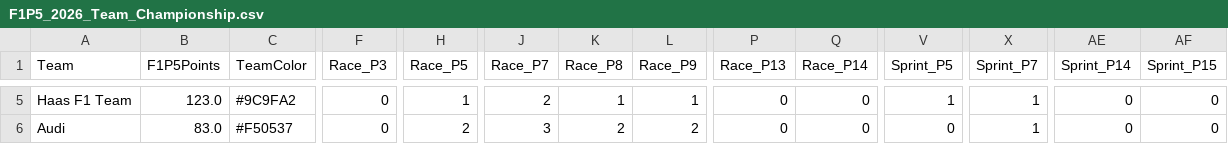
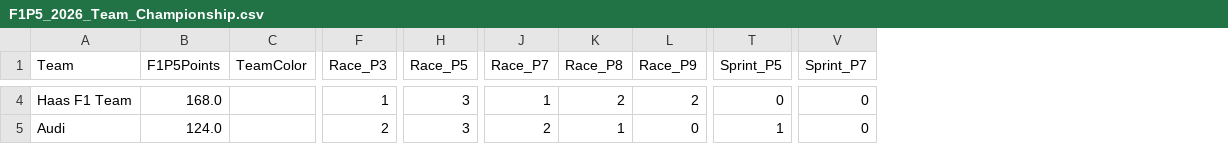
Before and after one commit to CraigAT/F1P5-Standings, a CSV file: Data/F1P5_2026_Team_Championship.csv, drawn as a sheet; only a part is shown, gaps mark what is left out; removed rows and columns are numbered as before the commit, all else as after; the diff covers the shown part only; the diff names each change by its address in the sheet, - before the commit and + after, or states it on an @@ line.

```diff
--- a/Data/F1P5_2026_Team_Championship.csv
+++ b/Data/F1P5_2026_Team_Championship.csv
-column P (Race_P13), rows 5-6: 0 | 0
-column Q (Race_P14), rows 5-6: 0 | 0
-column AE (Sprint_P14), rows 5-6: 0 | 0
-column AF (Sprint_P15), rows 5-6: 0 | 0
-B4 (F1P5Points): 123.0
+B4 (F1P5Points): 168.0
-C4 (TeamColor): #9C9FA2
+C4 (TeamColor): (empty)
-F4 (Race_P3): 0
+F4 (Race_P3): 1
-H4 (Race_P5): 1
+H4 (Race_P5): 3
-J4 (Race_P7): 2
+J4 (Race_P7): 1
-K4 (Race_P8): 1
+K4 (Race_P8): 2
-L4 (Race_P9): 1
+L4 (Race_P9): 2
-T4 (Sprint_P5): 1
+T4 (Sprint_P5): 0
-V4:V5 (Sprint_P7): 1
+V4:V5 (Sprint_P7): 0
-B5 (F1P5Points): 83.0
+B5 (F1P5Points): 124.0
-C5 (TeamColor): #F50537
+C5 (TeamColor): (empty)
-F5 (Race_P3): 0
+F5 (Race_P3): 2
-H5 (Race_P5): 2
+H5 (Race_P5): 3
-J5 (Race_P7): 3
+J5 (Race_P7): 2
-K5 (Race_P8): 2
+K5 (Race_P8): 1
-L5 (Race_P9): 2
+L5 (Race_P9): 0
-T5 (Sprint_P5): 0
+T5 (Sprint_P5): 1
```
Also changed, not shown: 1 added row, 2 removed rows and 61 edited cells elsewhere in this file, Data/F1P5_2026_Driver_Championship.csv, Data/F1P5_2026_Race_Results.csv, 2 other files.
